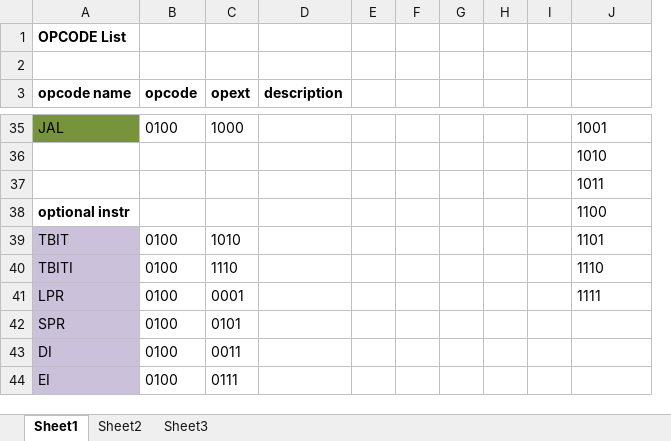
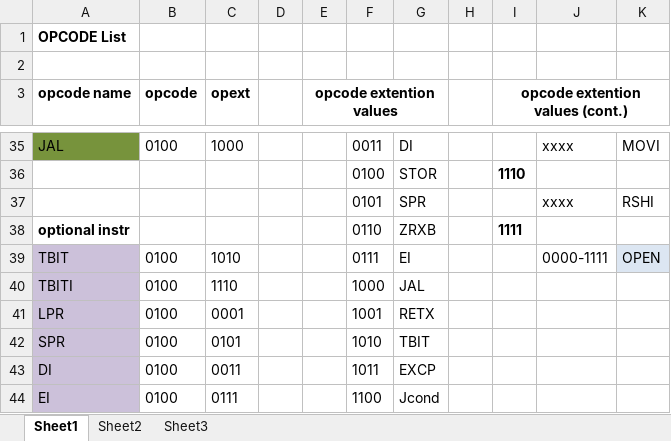
Before and after one commit to nachtluce/3710-Project, an Excel workbook: documentation/OP_CODE.xlsx, sheet Sheet1, drawn as a sheet; only a part is shown, gaps mark what is left out; values as stored, in another font and other column widths than the file's, no borders; removed rows and columns are numbered as before the commit, all else as after; the diff covers the shown part only; the diff names each change by its address in the sheet, - before the commit and + after, or states it on an @@ line.

Commit message:
i am commiting the opcode instruction set

```diff
--- a/documentation/OP_CODE.xlsx (sheet Sheet1)
+++ b/documentation/OP_CODE.xlsx (sheet Sheet1)
-column D (description), empty
-column E, empty
+column E (opcode extention values), empty
+column F, row 35: 0011; rows 37-44: 0101 | 0110 | 0111 | 1000 | 1001 | 1010 | 1011 | 1100
+column G, row 35: DI; rows 37-44: SPR | ZRXB | EI | JAL | RETX | TBIT | EXCP | Jcond
-column H, empty
+column K, row 35: MOVI; rows 37-39: RSHI |  | OPEN
-I3: (empty)
+I3: opcode extention values (cont.)
+I3:K3 merged
-J35: 1001
+J35: xxxx
-row 36:  |  |  |  |  |  |  |  |  | 1010
+row 36:  |  |  |  |  | 0100 | STOR |  | 1110
-J37: 1011
+J37: xxxx
-I38 (opcode extention values (cont.)): (empty)
+I38 (opcode extention values (cont.)): 1111
-J38: 1100
+J38: (empty)
-J39: 1101
+J39: 0000-1111
-J40: 1110
+J40: (empty)
-J41: 1111
+J41: (empty)
```
Also changed, not shown: 49 edited cells and cell formats elsewhere in this sheet, 4 other files.
